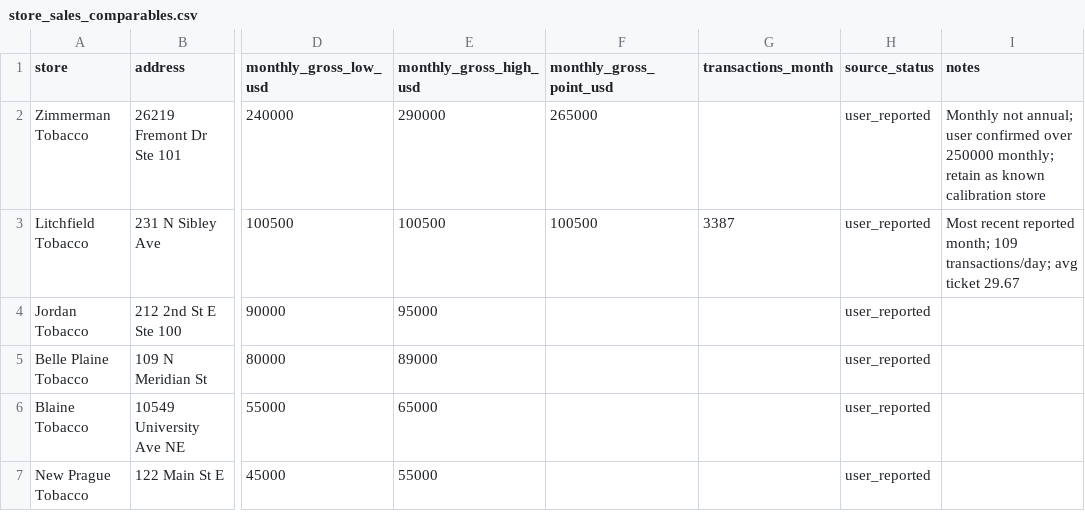
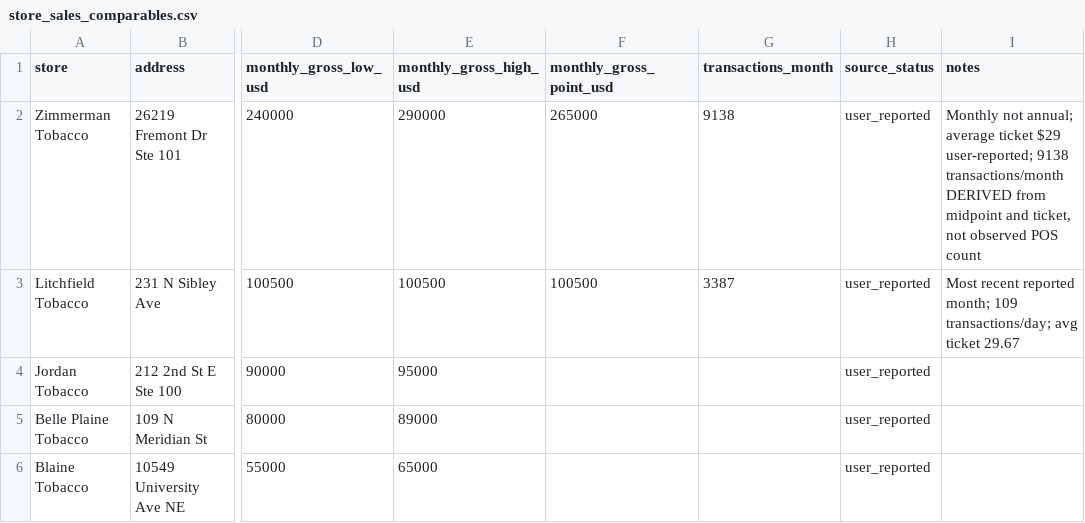
Before and after one commit to spartarosedale-hash/minnesota-tobacco-location-bot, a CSV file: data/store_sales_comparables.csv, drawn as a sheet; only a part is shown, gaps mark what is left out; the shorter side is filled out with more unchanged rows; the diff names each change by its address in the sheet, - before the commit and + after, or states it on an @@ line.

Commit message:
Record Zimmerman $29 ticket and label 9138 derived transactions rather than observed

```diff
--- a/data/store_sales_comparables.csv
+++ b/data/store_sales_comparables.csv
-G2 (transactions_month): (empty)
+G2 (transactions_month): 9138
-I2 (notes): …not annual; user confirmed over 250000 monthly; retain as known calibration store
+I2 (notes): …not annual; average ticket $29 user-reported; 9138 transactions/month DERIVED from midpoint and ticket, not observed POS count
```
